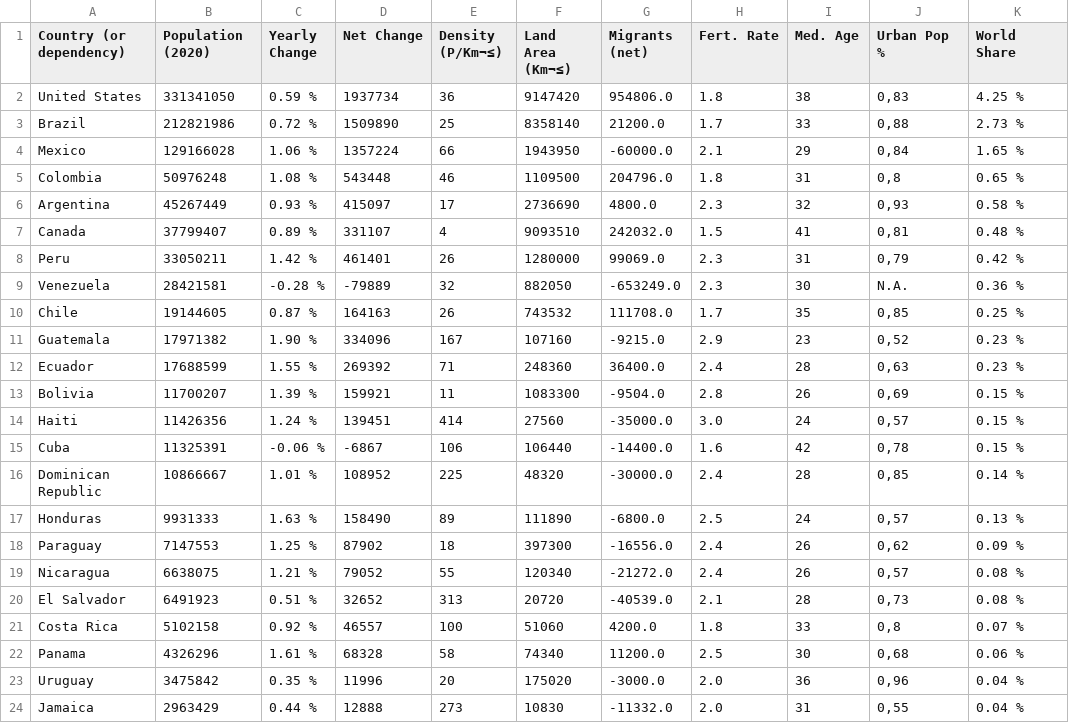
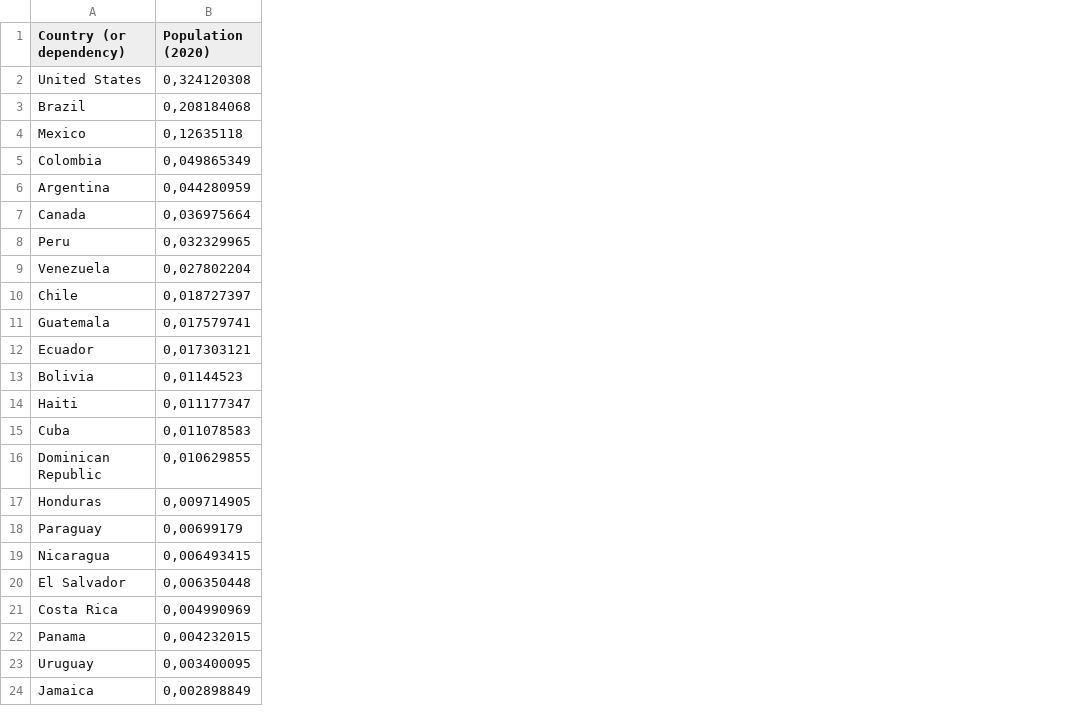
Before and after one commit to andreanr19/people-DB, a CSV file: data/country_p.csv, drawn as a sheet; only a part is shown; the diff covers the shown part only; the diff names each change by its address in the sheet, - before the commit and + after, or states it on an @@ line.

Commit message:
New data csv

```diff
--- a/data/country_p.csv
+++ b/data/country_p.csv
-column C (Yearly Change), rows 2-24: 0.59 % | 0.72 % | 1.06 % | 1.08 % | 0.93 % | 0.89 % | 1.42 % | -0.28 % | 0.87 % | 1.90 % | 1.55 % | 1.39 % | 1.24 % | -0.06 % | 1.01 % | 1.63 % | 1.25 % | 1.21 % | 0.51 % | 0.92 % | 1.61 % | 0.35 % | 0.44 %
-column D (Net Change), rows 2-24: 1937734 | 1509890 | 1357224 | 543448 | 415097 | 331107 | 461401 | -79889 | 164163 | 334096 | 269392 | 159921 | 139451 | -6867 | 108952 | 158490 | 87902 | 79052 | 32652 | 46557 | 68328 | 11996 | 12888
-column E (Density (P/Km¬≤)), rows 2-24: 36 | 25 | 66 | 46 | 17 | 4 | 26 | 32 | 26 | 167 | 71 | 11 | 414 | 106 | 225 | 89 | 18 | 55 | 313 | 100 | 58 | 20 | 273
-column F (Land Area (Km¬≤)), rows 2-24: 9147420 | 8358140 | 1943950 | 1109500 | 2736690 | 9093510 | 1280000 | 882050 | 743532 | 107160 | 248360 | 1083300 | 27560 | 106440 | 48320 | 111890 | 397300 | 120340 | 20720 | 51060 | 74340 | 175020 | 10830
-column G (Migrants (net)), rows 2-24: 954806.0 | 21200.0 | -60000.0 | 204796.0 | 4800.0 | 242032.0 | 99069.0 | -653249.0 | 111708.0 | -9215.0 | 36400.0 | -9504.0 | -35000.0 | -14400.0 | -30000.0 | -6800.0 | -16556.0 | -21272.0 | -40539.0 | 4200.0 | 11200.0 | -3000.0 | -11332.0
-column H (Fert. Rate), rows 2-24: 1.8 | 1.7 | 2.1 | 1.8 | 2.3 | 1.5 | 2.3 | 2.3 | 1.7 | 2.9 | 2.4 | 2.8 | 3.0 | 1.6 | 2.4 | 2.5 | 2.4 | 2.4 | 2.1 | 1.8 | 2.5 | 2.0 | 2.0
-column I (Med. Age), rows 2-24: 38 | 33 | 29 | 31 | 32 | 41 | 31 | 30 | 35 | 23 | 28 | 26 | 24 | 42 | 28 | 24 | 26 | 26 | 28 | 33 | 30 | 36 | 31
-column J (Urban Pop %), rows 2-24: 0,83 | 0,88 | 0,84 | 0,8 | 0,93 | 0,81 | 0,79 | N.A. | 0,85 | 0,52 | 0,63 | 0,69 | 0,57 | 0,78 | 0,85 | 0,57 | 0,62 | 0,57 | 0,73 | 0,8 | 0,68 | 0,96 | 0,55
-column K (World Share), rows 2-24: 4.25 % | 2.73 % | 1.65 % | 0.65 % | 0.58 % | 0.48 % | 0.42 % | 0.36 % | 0.25 % | 0.23 % | 0.23 % | 0.15 % | 0.15 % | 0.15 % | 0.14 % | 0.13 % | 0.09 % | 0.08 % | 0.08 % | 0.07 % | 0.06 % | 0.04 % | 0.04 %
-B2 (Population (2020)): 331341050
+B2 (Population (2020)): 0,324120308
-B3 (Population (2020)): 212821986
+B3 (Population (2020)): 0,208184068
-B4 (Population (2020)): 129166028
+B4 (Population (2020)): 0,12635118
-B5 (Population (2020)): 50976248
+B5 (Population (2020)): 0,049865349
-B6 (Population (2020)): 45267449
+B6 (Population (2020)): 0,044280959
-B7 (Population (2020)): 37799407
+B7 (Population (2020)): 0,036975664
-B8 (Population (2020)): 33050211
+B8 (Population (2020)): 0,032329965
-B9 (Population (2020)): 28421581
+B9 (Population (2020)): 0,027802204
-B10 (Population (2020)): 19144605
+B10 (Population (2020)): 0,018727397
-B11 (Population (2020)): 17971382
+B11 (Population (2020)): 0,017579741
-B12 (Population (2020)): 17688599
+B12 (Population (2020)): 0,017303121
-B13 (Population (2020)): 11700207
+B13 (Population (2020)): 0,01144523
-B14 (Population (2020)): 11426356
+B14 (Population (2020)): 0,011177347
-B15 (Population (2020)): 11325391
+B15 (Population (2020)): 0,011078583
-B16 (Population (2020)): 10866667
+B16 (Population (2020)): 0,010629855
-B17 (Population (2020)): 9931333
+B17 (Population (2020)): 0,009714905
-B18 (Population (2020)): 7147553
+B18 (Population (2020)): 0,00699179
-B19 (Population (2020)): 6638075
+B19 (Population (2020)): 0,006493415
-B20 (Population (2020)): 6491923
+B20 (Population (2020)): 0,006350448
-B21 (Population (2020)): 5102158
+B21 (Population (2020)): 0,004990969
-B22 (Population (2020)): 4326296
+B22 (Population (2020)): 0,004232015
-B23 (Population (2020)): 3475842
+B23 (Population (2020)): 0,003400095
-B24 (Population (2020)): 2963429
+B24 (Population (2020)): 0,002898849
```
Also changed, not shown: 13 edited cells elsewhere in this file.
